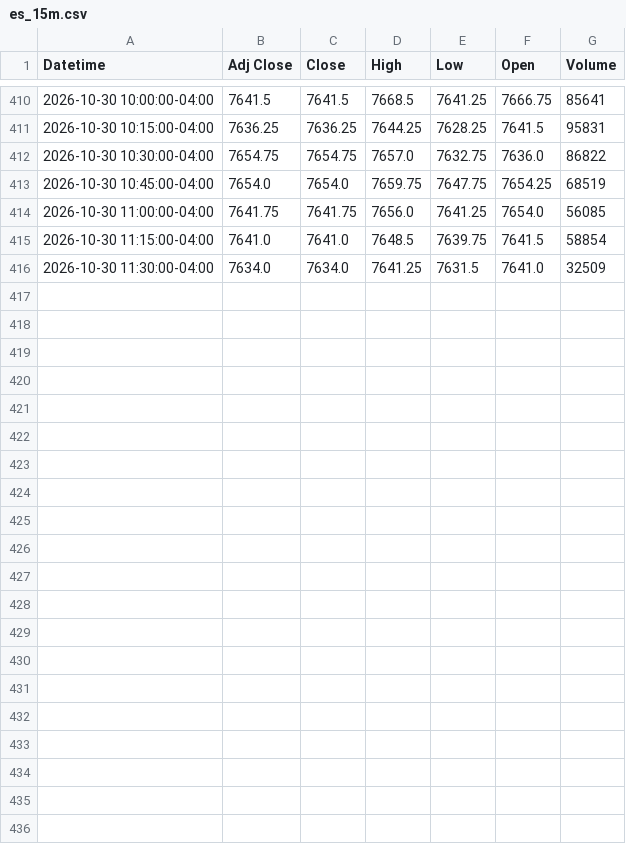
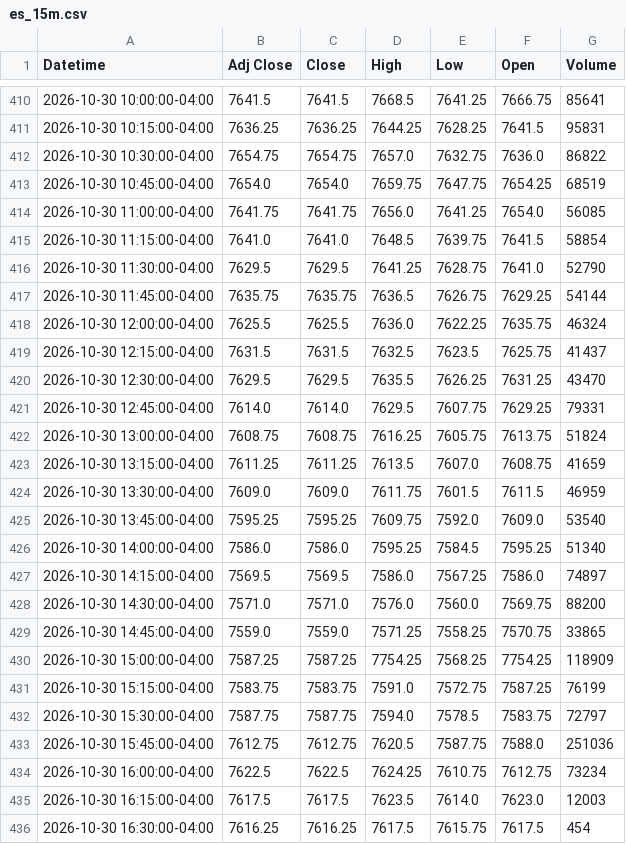
Before and after one commit to Jordan4369/mes-data, a CSV file: data/es_15m.csv, drawn as a sheet; only a part is shown, gaps mark what is left out.

```diff
--- a/data/es_15m.csv
+++ b/data/es_15m.csv
@@ -415,2 +415,22 @@ Datetime,Adj Close,Close,High,Low,Open,Volume
 2026-10-30 11:15:00-04:00,7641.0,7641.0,7648.5,7639.75,7641.5,58854
-2026-10-30 11:30:00-04:00,7634.0,7634.0,7641.25,7631.5,7641.0,32509
+2026-10-30 11:30:00-04:00,7629.5,7629.5,7641.25,7628.75,7641.0,52790
+2026-10-30 11:45:00-04:00,7635.75,7635.75,7636.5,7626.75,7629.25,54144
+2026-10-30 12:00:00-04:00,7625.5,7625.5,7636.0,7622.25,7635.75,46324
+2026-10-30 12:15:00-04:00,7631.5,7631.5,7632.5,7623.5,7625.75,41437
+2026-10-30 12:30:00-04:00,7629.5,7629.5,7635.5,7626.25,7631.25,43470
+2026-10-30 12:45:00-04:00,7614.0,7614.0,7629.5,7607.75,7629.25,79331
+2026-10-30 13:00:00-04:00,7608.75,7608.75,7616.25,7605.75,7613.75,51824
+2026-10-30 13:15:00-04:00,7611.25,7611.25,7613.5,7607.0,7608.75,41659
+2026-10-30 13:30:00-04:00,7609.0,7609.0,7611.75,7601.5,7611.5,46959
+2026-10-30 13:45:00-04:00,7595.25,7595.25,7609.75,7592.0,7609.0,53540
+2026-10-30 14:00:00-04:00,7586.0,7586.0,7595.25,7584.5,7595.25,51340
+2026-10-30 14:15:00-04:00,7569.5,7569.5,7586.0,7567.25,7586.0,74897
+2026-10-30 14:30:00-04:00,7571.0,7571.0,7576.0,7560.0,7569.75,88200
+2026-10-30 14:45:00-04:00,7559.0,7559.0,7571.25,7558.25,7570.75,33865
+2026-10-30 15:00:00-04:00,7587.25,7587.25,7754.25,7568.25,7754.25,118909
+2026-10-30 15:15:00-04:00,7583.75,7583.75,7591.0,7572.75,7587.25,76199
+2026-10-30 15:30:00-04:00,7587.75,7587.75,7594.0,7578.5,7583.75,72797
+2026-10-30 15:45:00-04:00,7612.75,7612.75,7620.5,7587.75,7588.0,251036
+2026-10-30 16:00:00-04:00,7622.5,7622.5,7624.25,7610.75,7612.75,73234
+2026-10-30 16:15:00-04:00,7617.5,7617.5,7623.5,7614.0,7623.0,12003
+2026-10-30 16:30:00-04:00,7616.25,7616.25,7617.5,7615.75,7617.5,454
```
Also changed, not shown: data/es_1h.csv, data/vix_15m.csv, 1 other file.
